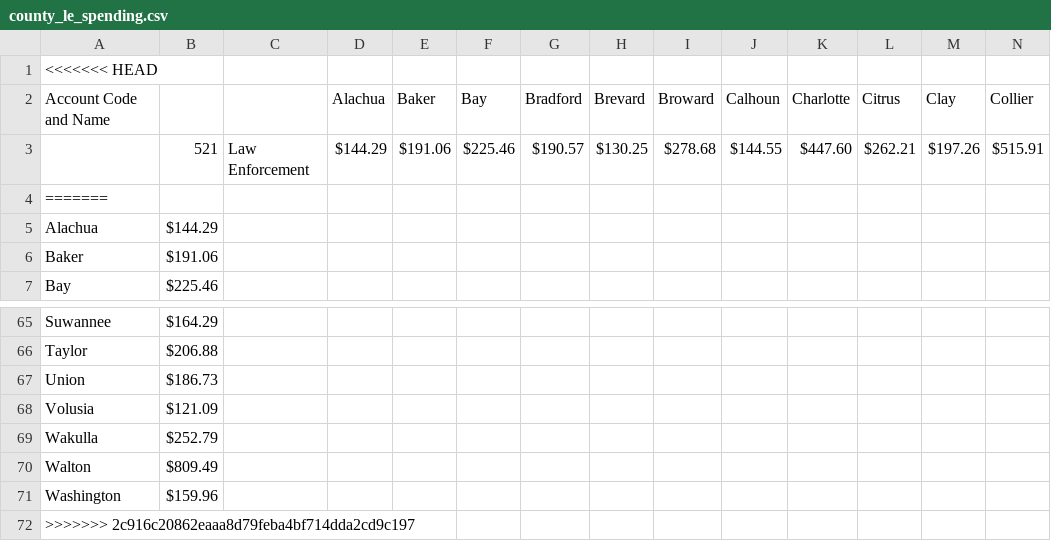
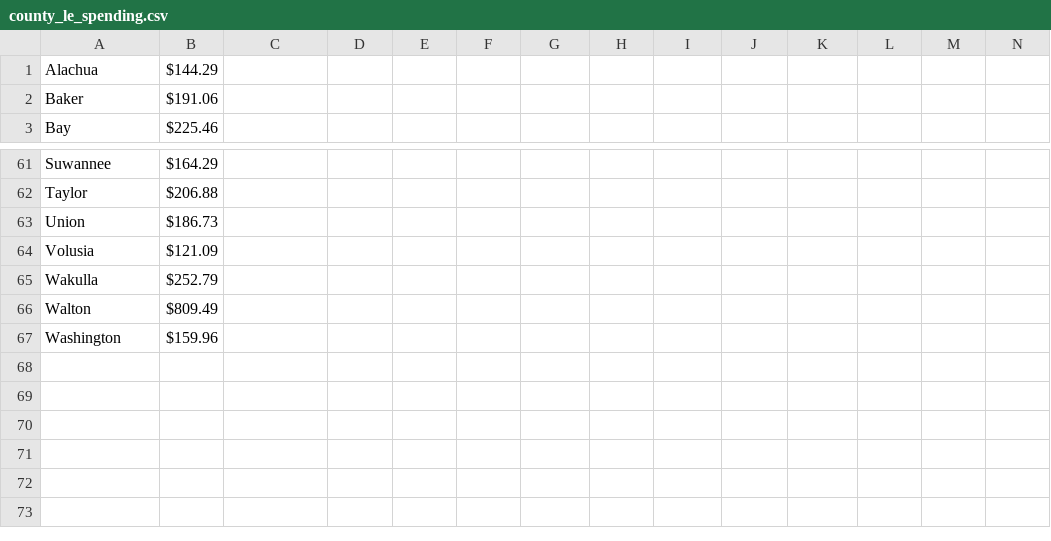
Before and after one commit to nhuquynhle22/Crime_Rates_vs_City_Budgets, a CSV file: Resources/county_le_spending.csv, drawn as a sheet; only a part is shown, gaps mark what is left out; rows hold the shown columns only; the diff names each change by its address in the sheet, - before the commit and + after, or states it on an @@ line.

Commit message:
fixed colunms and rows

```diff
--- a/Resources/county_le_spending.csv
+++ b/Resources/county_le_spending.csv
-row 1: <<<<<<< HEAD
-row 2: Account Code and Name |  |  | Alachua | Baker | Bay | Bradford | Brevard | Broward | Calhoun | Charlotte | Citrus | Clay | Collier
-row 3:  | 521 | Law Enforcement | $144.29 | $191.06 | $225.46 | $190.57 | $130.25 | $278.68 | $144.55 | $447.60 | $262.21 | $197.26 | $515.91
-row 4: =======
-row 72: >>>>>>> 2c916c20862eaaa8d79feba4bf714dda2cd9c197
```
